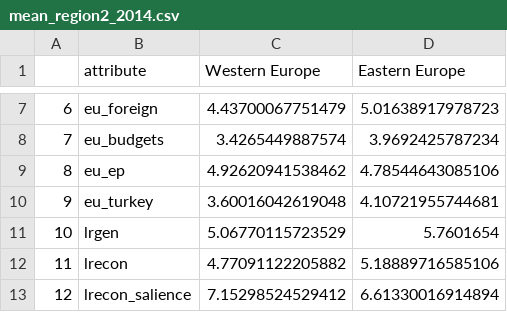
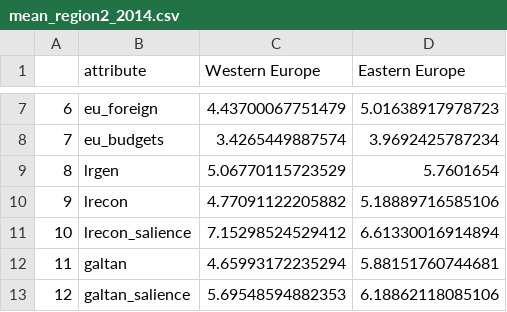
Before and after one commit to elenacossu/PopulistParties, a CSV file: files/mean_region2_2014.csv, drawn as a sheet; only a part is shown, gaps mark what is left out; the shorter side is filled out with more unchanged rows; removed rows and columns are numbered as before the commit, all else as after; the diff names each change by its address in the sheet, - before the commit and + after, or states it on an @@ line.

```diff
--- a/files/mean_region2_2014.csv
+++ b/files/mean_region2_2014.csv
-row 9: 8 | eu_ep | 4.92620941538462 | 4.78544643085106
-row 10: 9 | eu_turkey | 3.60016042619048 | 4.10721955744681
@@ column A renumbered from row 9 down @@
```
Also changed, not shown: files/mean_region1_2014.csv, files/mean_sides_2014.csv, 16 other files.
